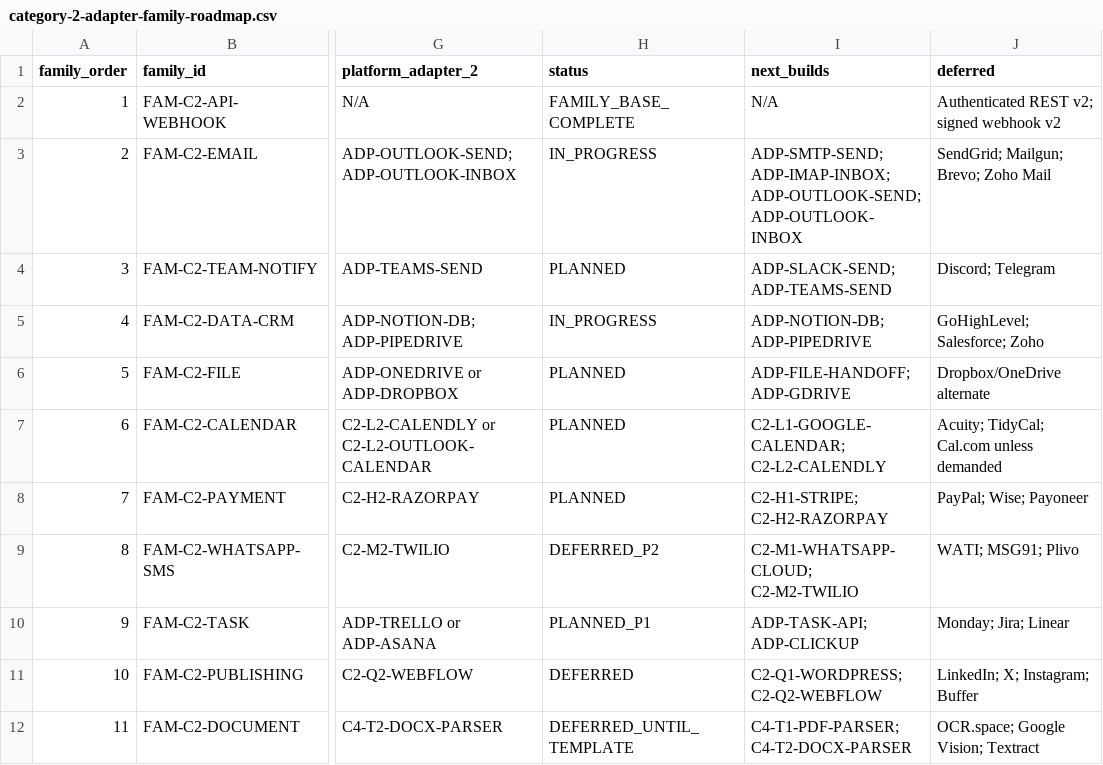
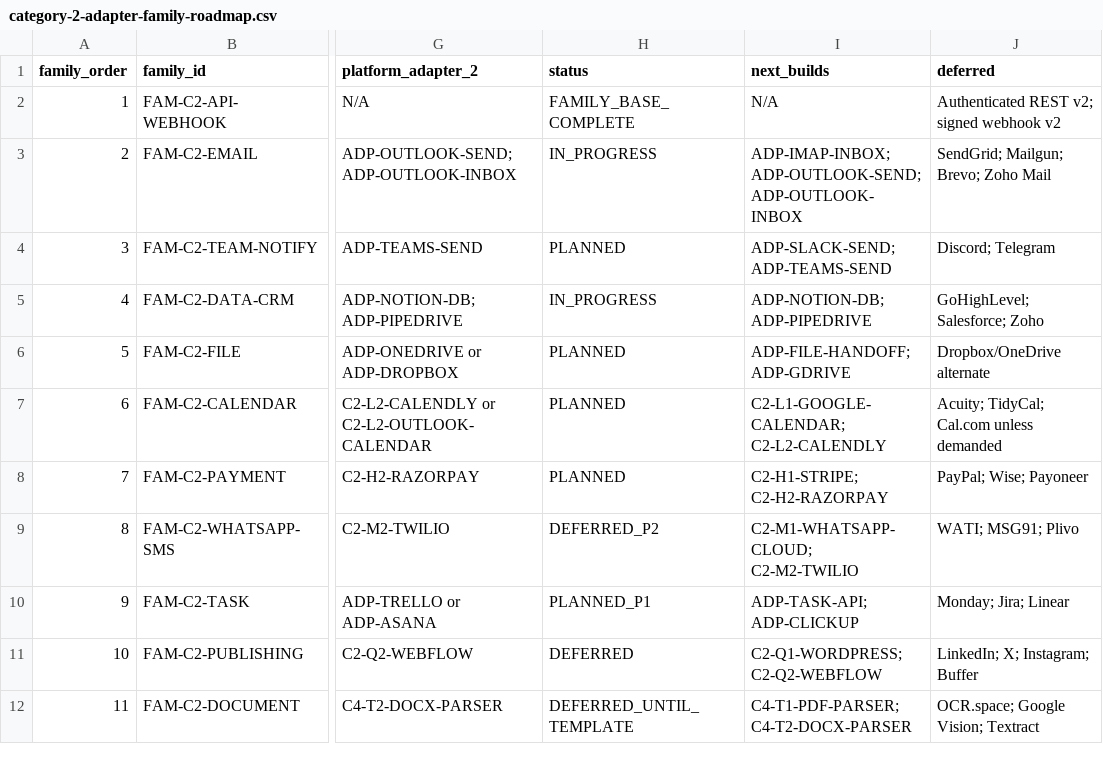
Before and after one commit to LexNovaHQ/automation-library, a CSV file: audit/config/category-2-adapter-family-roadmap.csv, drawn as a sheet; only a part is shown, gaps mark what is left out; the diff names each change by its address in the sheet, - before the commit and + after, or states it on an @@ line.

```diff
--- a/audit/config/category-2-adapter-family-roadmap.csv
+++ b/audit/config/category-2-adapter-family-roadmap.csv
-I3 (next_builds): ADP-SMTP-SEND; ADP-IMAP-INBOX; ADP-OUTLOOK-SEND;…
+I3 (next_builds): ADP-IMAP-INBOX; ADP-OUTLOOK-SEND;…
```
Also changed, not shown: audit/config/component-classification.csv, audit/reports/primary-category-80-20-audit.csv, 19 other files.
